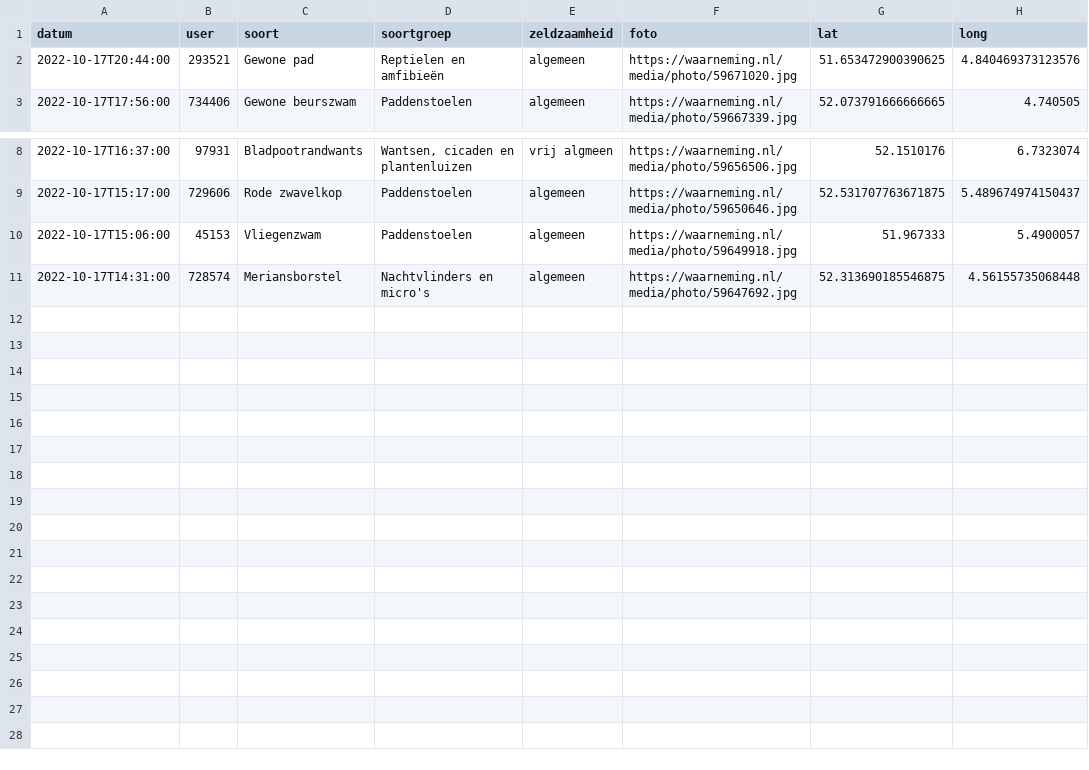
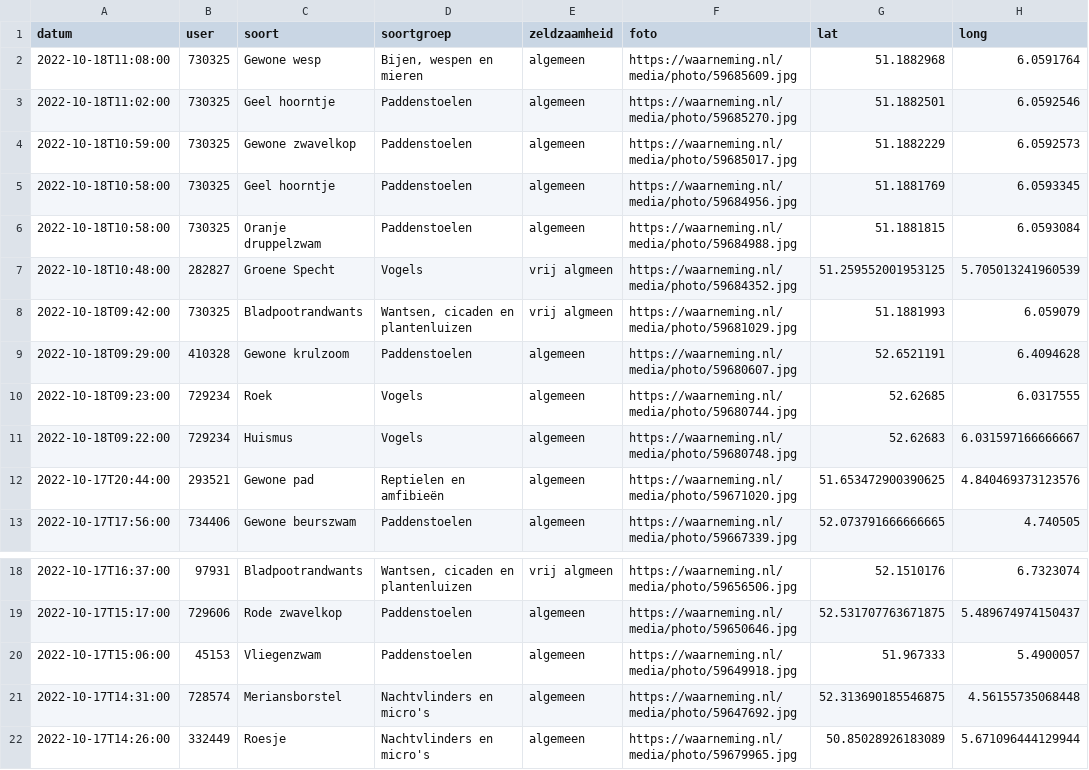
Before and after one commit to erikvangameren/dewildetuin, a CSV file: kaart.csv, drawn as a sheet; only a part is shown, gaps mark what is left out.

```diff
--- a/kaart.csv
+++ b/kaart.csv
@@ -1,2 +1,12 @@
 "datum","user","soort","soortgroep","zeldzaamheid","foto","lat","long",
+"2022-10-18T11:08:00","730325","Gewone wesp","Bijen, wespen en mieren","algemeen","https://waarneming.nl/media/photo/59685609.jpg","51.1882968","6.0591764",
+"2022-10-18T11:02:00","730325","Geel hoorntje","Paddenstoelen","algemeen","https://waarneming.nl/media/photo/59685270.jpg","51.1882501","6.0592546",
+"2022-10-18T10:59:00","730325","Gewone zwavelkop","Paddenstoelen","algemeen","https://waarneming.nl/media/photo/59685017.jpg","51.1882229","6.0592573",
+"2022-10-18T10:58:00","730325","Geel hoorntje","Paddenstoelen","algemeen","https://waarneming.nl/media/photo/59684956.jpg","51.1881769","6.0593345",
+"2022-10-18T10:58:00","730325","Oranje druppelzwam","Paddenstoelen","algemeen","https://waarneming.nl/media/photo/59684988.jpg","51.1881815","6.0593084",
+"2022-10-18T10:48:00","282827","Groene Specht","Vogels","vrij algmeen","https://waarneming.nl/media/photo/59684352.jpg","51.259552001953125","5.705013241960539",
+"2022-10-18T09:42:00","730325","Bladpootrandwants","Wantsen, cicaden en plantenluizen","vrij algmeen","https://waarneming.nl/media/photo/59681029.jpg","51.1881993","6.059079",
+"2022-10-18T09:29:00","410328","Gewone krulzoom","Paddenstoelen","algemeen","https://waarneming.nl/media/photo/59680607.jpg","52.6521191","6.4094628",
+"2022-10-18T09:23:00","729234","Roek","Vogels","algemeen","https://waarneming.nl/media/photo/59680744.jpg","52.62685","6.0317555",
+"2022-10-18T09:22:00","729234","Huismus","Vogels","algemeen","https://waarneming.nl/media/photo/59680748.jpg","52.62683","6.031597166666667",
 "2022-10-17T20:44:00","293521","Gewone pad","Reptielen en amfibieën","algemeen","https://waarneming.nl/media/photo/59671020.jpg","51.653472900390625","4.840469373123576",
@@ -11 +21,2 @@
 "2022-10-17T14:31:00","728574","Meriansborstel","Nachtvlinders en micro's","algemeen","https://waarneming.nl/media/photo/59647692.jpg","52.313690185546875","4.56155735068448",
+"2022-10-17T14:26:00","332449","Roesje","Nachtvlinders en micro's","algemeen","https://waarneming.nl/media/photo/59679965.jpg","50.85028926183089","5.671096444129944",
```
